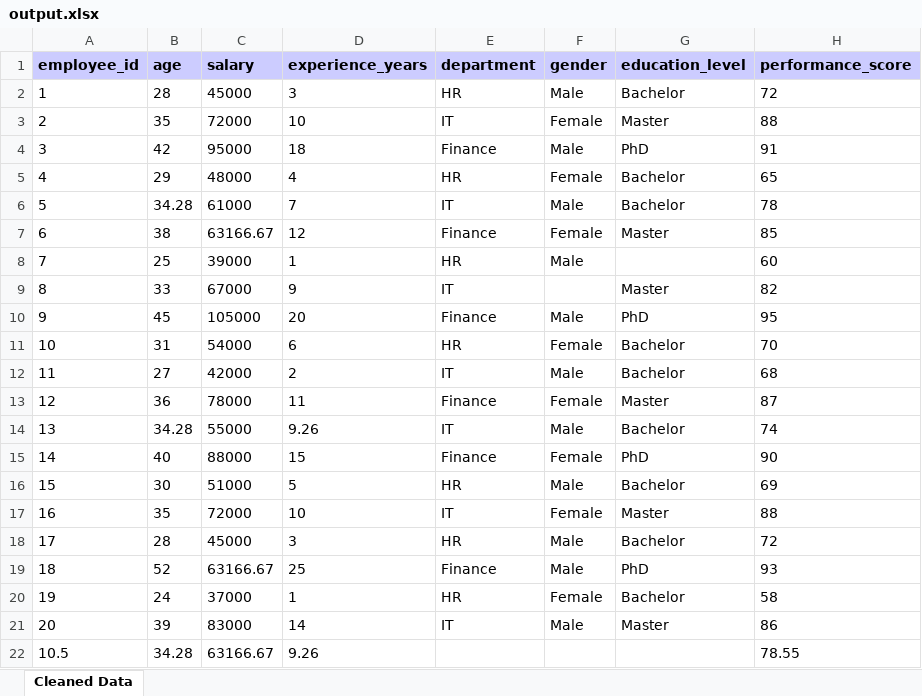
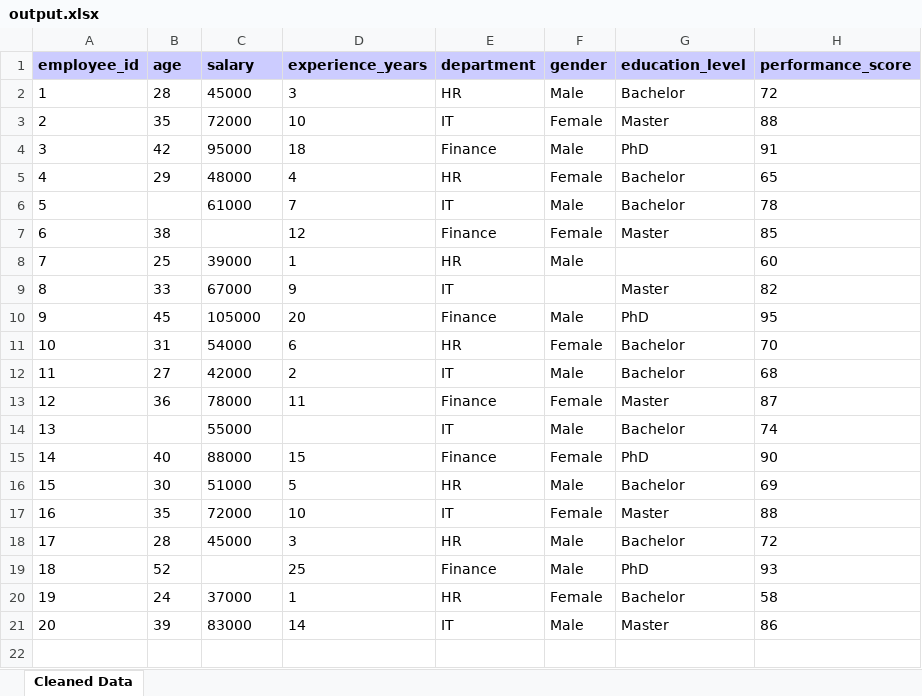
Before and after one commit to linkofradhey/projectAi, an Excel workbook: src/main/resources/output.xlsx, sheet Cleaned Data, drawn as a sheet; values as stored, in another font and other column widths than the file's, no borders; the diff names each change by its address in the sheet, - before the commit and + after, or states it on an @@ line.

```diff
--- a/src/main/resources/output.xlsx (sheet Cleaned Data)
+++ b/src/main/resources/output.xlsx (sheet Cleaned Data)
-B6 (age): 34.28
+B6 (age): (empty)
-C7 (salary): 63166.67
+C7 (salary): (empty)
-B14 (age): 34.28
+B14 (age): (empty)
-D14 (experience_years): 9.26
+D14 (experience_years): (empty)
-C19 (salary): 63166.67
+C19 (salary): (empty)
-row 22: 10.5 | 34.28 | 63166.67 | 9.26 |  |  |  | 78.55
```
Also changed, not shown: target/classes/output.xlsx, 13 other files.
